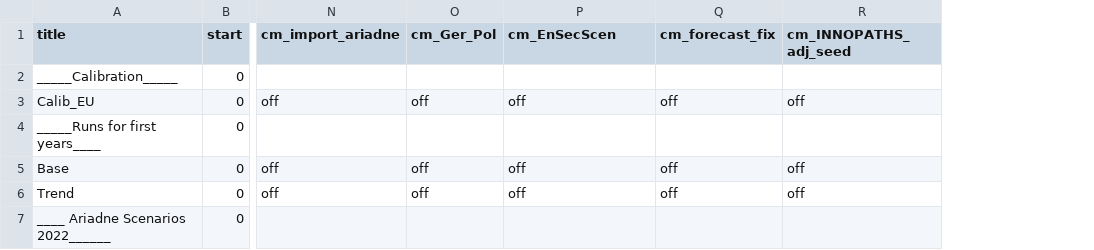
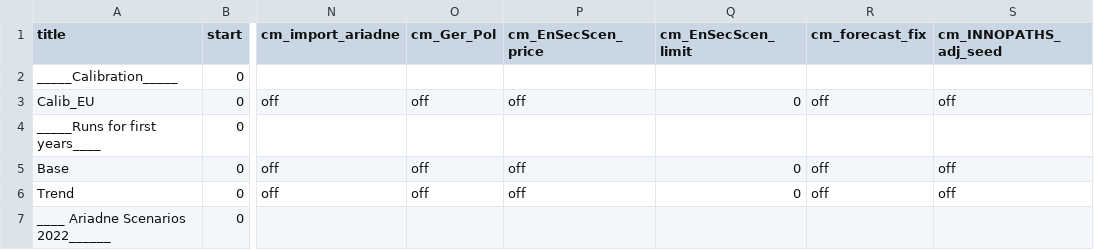
Before and after one commit to remindmodel/remind, a CSV file: config/21_regions_EU11/scenario_config_ariadne_production.csv, drawn as a sheet; only a part is shown, gaps mark what is left out; the diff covers the shown part only; the diff names each change by its address in the sheet, - before the commit and + after, or states it on an @@ line.

```diff
--- a/config/21_regions_EU11/scenario_config_ariadne_production.csv
+++ b/config/21_regions_EU11/scenario_config_ariadne_production.csv
+column Q (cm_EnSecScen_limit), rows 3-6: 0 |  | 0 | 0
-P1: cm_EnSecScen
+P1: cm_EnSecScen_price
```
Also changed, not shown: 1 removed row and 18 edited cells elsewhere in this file.
